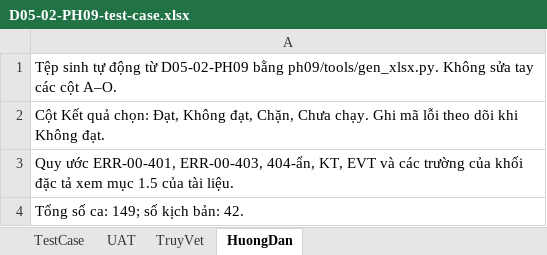
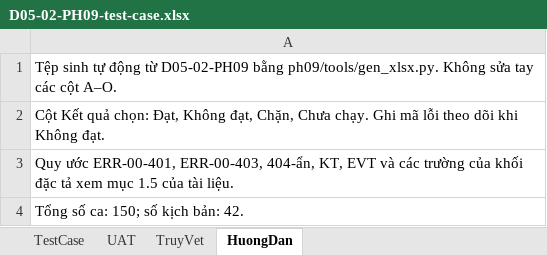
Before and after one commit to caprocute/DATAHUB, an Excel workbook: datahub-docs/05-kiem-thu/test-case/ph09/D05-02-PH09-test-case.xlsx, sheet HuongDan, drawn as a sheet; values as stored, in another font and other column widths than the file's, no borders; the diff names each change by its address in the sheet, - before the commit and + after, or states it on an @@ line.

```diff
--- a/datahub-docs/05-kiem-thu/test-case/ph09/D05-02-PH09-test-case.xlsx (sheet HuongDan)
+++ b/datahub-docs/05-kiem-thu/test-case/ph09/D05-02-PH09-test-case.xlsx (sheet HuongDan)
-A4: Tổng số ca: 149; số kịch bản: 42.
+A4: Tổng số ca: 150; số kịch bản: 42.
```
Also changed, not shown: sheet TestCase, sheet TruyVet, 38 other files.
